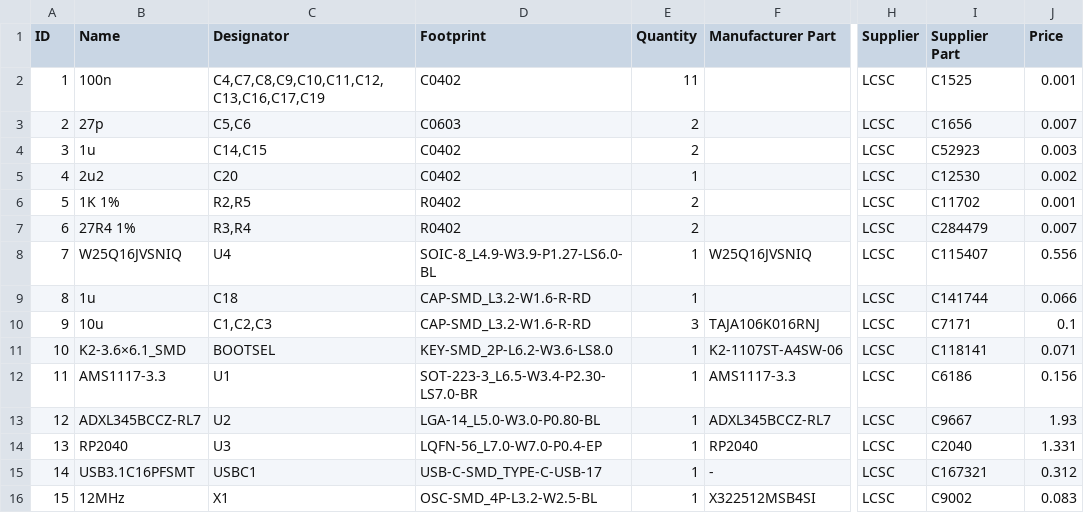
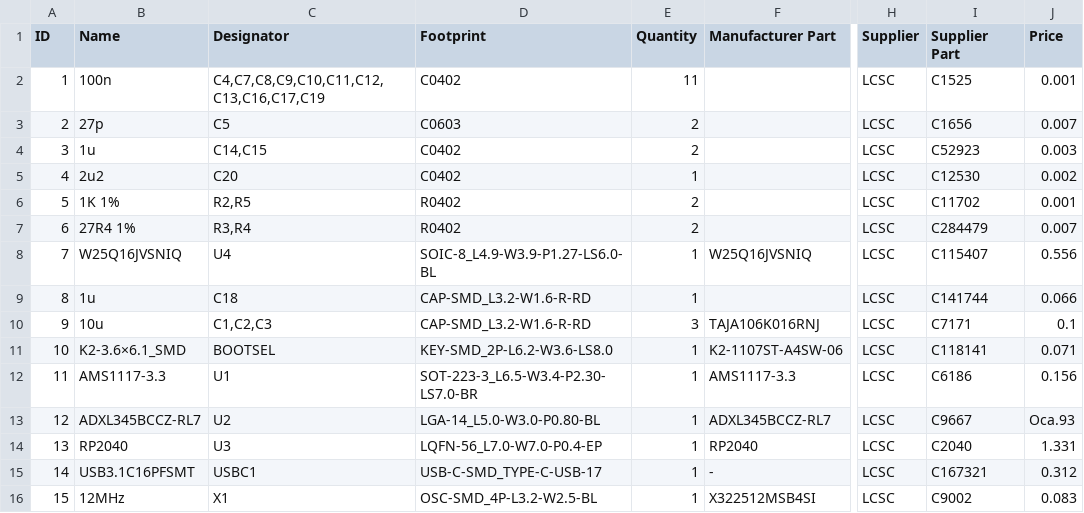
Before and after one commit to xbst/KUSBA, a CSV file: Gerbers/v2.1/BOM.csv, drawn as a sheet; only a part is shown, gaps mark what is left out; the diff names each change by its address in the sheet, - before the commit and + after, or states it on an @@ line.

```diff
--- a/Gerbers/v2.1/BOM.csv
+++ b/Gerbers/v2.1/BOM.csv
-C3 (Designator): C5,C6
+C3 (Designator): C5
-J13 (Price): 1.93
+J13 (Price): Oca.93
```
Also changed, not shown: Gerbers/Older_Versions/v2.2/BOM.csv, Gerbers/Older_Versions/v2.2/PNP.csv, 1 other file.
